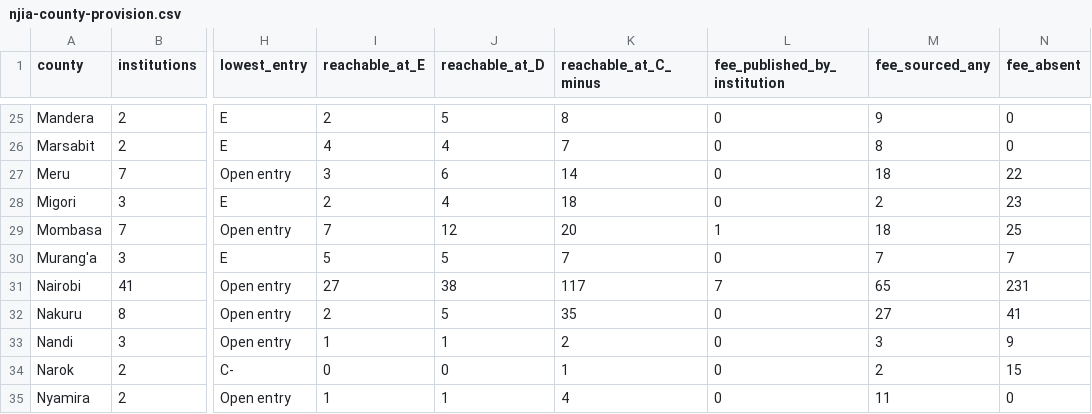
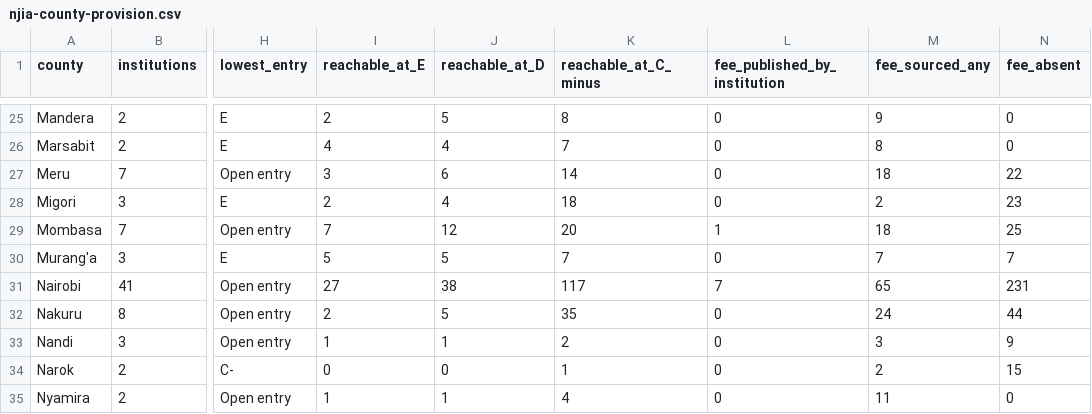
Before and after one commit to PapaDanico/Njia, a CSV file: analysis/njia-county-provision.csv, drawn as a sheet; only a part is shown, gaps mark what is left out; the diff names each change by its address in the sheet, - before the commit and + after, or states it on an @@ line.

```diff
--- a/analysis/njia-county-provision.csv
+++ b/analysis/njia-county-provision.csv
-M32 (fee_sourced_any): 27
+M32 (fee_sourced_any): 24
-N32 (fee_absent): 41
+N32 (fee_absent): 44
```
Also changed, not shown: 10 other files.
